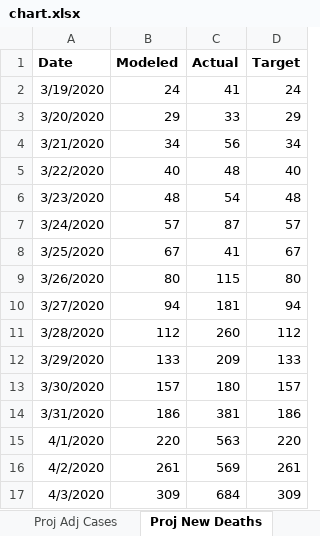
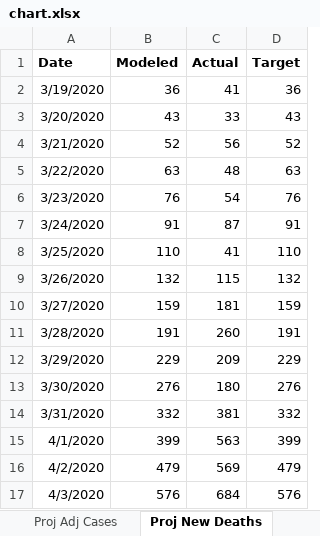
Before and after one commit to pbbwfc/CovidFs, an Excel workbook: Results2/chart.xlsx, sheet Proj New Deaths, drawn as a sheet; only a part is shown; values as stored, in another font and other column widths than the file's, no borders; charts and pictures not drawn; the diff covers the shown part only; the diff names each change by its address in the sheet, - before the commit and + after, or states it on an @@ line.

Commit message:
fit of model

```diff
--- a/Results2/chart.xlsx (sheet Proj New Deaths)
+++ b/Results2/chart.xlsx (sheet Proj New Deaths)
-B2 (Modeled): 24
+B2 (Modeled): 36
-D2 (Target): 24
+D2 (Target): 36
-B3 (Modeled): 29
+B3 (Modeled): 43
-D3 (Target): 29
+D3 (Target): 43
-B4 (Modeled): 34
+B4 (Modeled): 52
-D4 (Target): 34
+D4 (Target): 52
-B5 (Modeled): 40
+B5 (Modeled): 63
-D5 (Target): 40
+D5 (Target): 63
-B6 (Modeled): 48
+B6 (Modeled): 76
-D6 (Target): 48
+D6 (Target): 76
-B7 (Modeled): 57
+B7 (Modeled): 91
-D7 (Target): 57
+D7 (Target): 91
-B8 (Modeled): 67
+B8 (Modeled): 110
-D8 (Target): 67
+D8 (Target): 110
-B9 (Modeled): 80
+B9 (Modeled): 132
-D9 (Target): 80
+D9 (Target): 132
-B10 (Modeled): 94
+B10 (Modeled): 159
-D10 (Target): 94
+D10 (Target): 159
-B11 (Modeled): 112
+B11 (Modeled): 191
-D11 (Target): 112
+D11 (Target): 191
-B12 (Modeled): 133
+B12 (Modeled): 229
-D12 (Target): 133
+D12 (Target): 229
-B13 (Modeled): 157
+B13 (Modeled): 276
-D13 (Target): 157
+D13 (Target): 276
-B14 (Modeled): 186
+B14 (Modeled): 332
-D14 (Target): 186
+D14 (Target): 332
-B15 (Modeled): 220
+B15 (Modeled): 399
-D15 (Target): 220
+D15 (Target): 399
-B16 (Modeled): 261
+B16 (Modeled): 479
-D16 (Target): 261
+D16 (Target): 479
-B17 (Modeled): 309
+B17 (Modeled): 576
-D17 (Target): 309
+D17 (Target): 576
```
Also changed, not shown: 103 edited cells elsewhere in this sheet, sheet Proj New Cases, sheet Proj Deaths, sheet Proj Cases, sheet Proj Adj Cases, sheet Cases, sheet New Cases, 3 more sheets, charts or pictures, Results/chart.xlsx, 20 other files.
